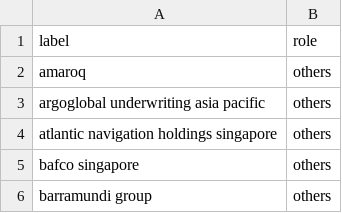
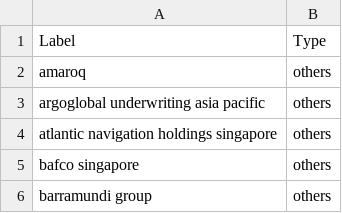
Before and after one commit to Mona212004/sna_trader_financier_lawyer, a CSV file: 4_kumu_struct/others.csv, drawn as a sheet; only a part is shown.

```diff
--- a/4_kumu_struct/others.csv
+++ b/4_kumu_struct/others.csv
@@ -1,2 +1,2 @@
-label,role
+Label,Type
 amaroq,others
```
Also changed, not shown: 4_kumu_struct/node_list1.csv, 4_kumu_struct/node_list2.csv, 16 other files.
